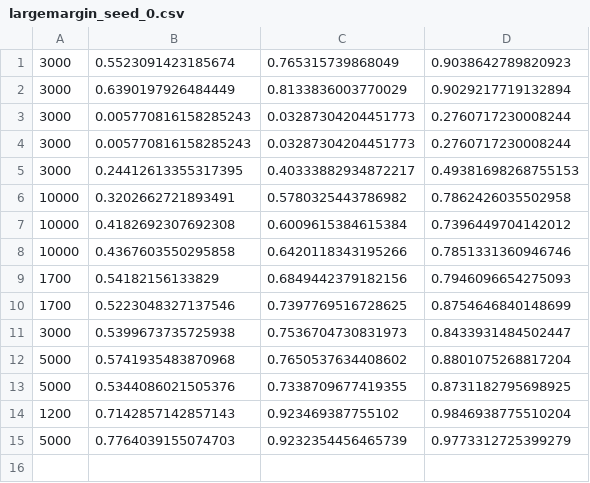
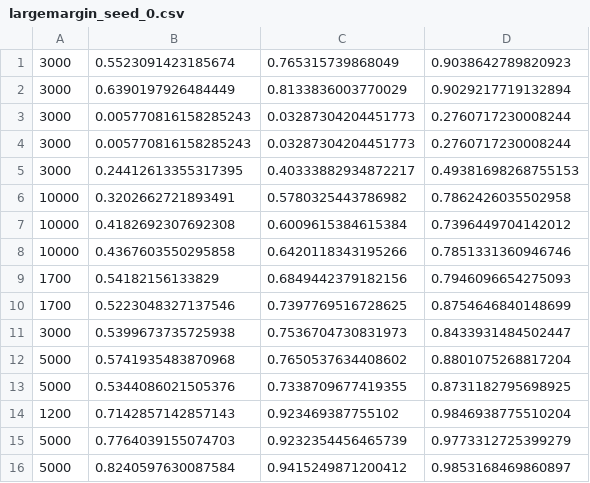
Before and after one commit to beomjoonkim/guiding_gtamp, a CSV file: learn/top_k_results/largemargin_seed_0.csv, drawn as a sheet.

Commit message:
adding region_agnostic values

```diff
--- a/learn/top_k_results/largemargin_seed_0.csv
+++ b/learn/top_k_results/largemargin_seed_0.csv
@@ -15 +15,2 @@
 5000,0.7764039155074703,0.9232354456465739,0.9773312725399279
+5000,0.8240597630087584,0.9415249871200412,0.9853168469860897
```
Also changed, not shown: learn/top_k_results/largemargin_seed_1.csv, learn/top_k_results/largemargin_seed_2.csv, 7 other files.
